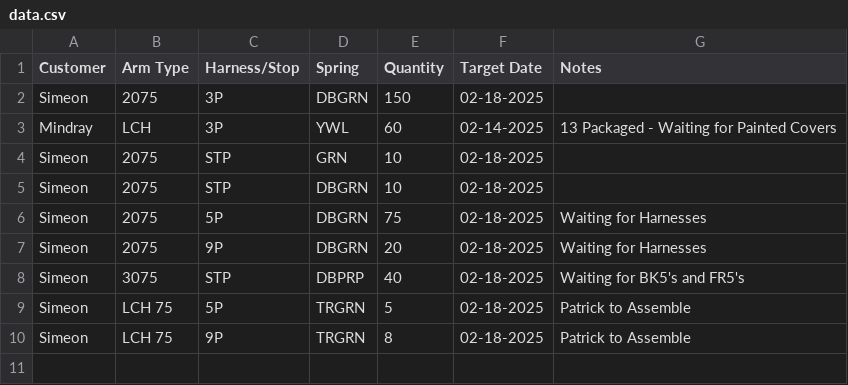
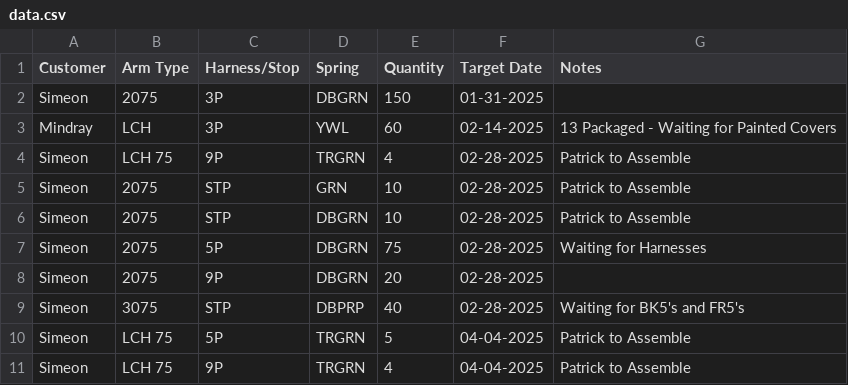
Before and after one commit to patrickaguilera/production-display, a CSV file: data/data.csv, drawn as a sheet.

Commit message:
Update data.csv

```diff
--- a/data/data.csv
+++ b/data/data.csv
@@ -1,10 +1,11 @@
 Customer, Arm Type, Harness/Stop, Spring, Quantity, Target Date, Notes
-Simeon, 2075, 3P, DBGRN, 150, 02-18-2025,
+Simeon, 2075, 3P, DBGRN, 150, 01-31-2025,
 Mindray, LCH, 3P, YWL, 60, 02-14-2025, 13 Packaged - Waiting for Painted Covers
-Simeon, 2075, STP, GRN, 10, 02-18-2025,
-Simeon, 2075, STP, DBGRN, 10, 02-18-2025,
-Simeon, 2075, 5P, DBGRN, 75, 02-18-2025, Waiting for Harnesses
-Simeon, 2075, 9P, DBGRN, 20, 02-18-2025, Waiting for Harnesses
-Simeon, 3075, STP, DBPRP, 40, 02-18-2025, Waiting for BK5's and FR5's
-Simeon, LCH 75, 5P, TRGRN, 5, 02-18-2025, Patrick to Assemble
-Simeon, LCH 75, 9P, TRGRN, 8, 02-18-2025, Patrick to Assemble
+Simeon, LCH 75, 9P, TRGRN, 4, 02-28-2025, Patrick to Assemble
+Simeon, 2075, STP, GRN, 10, 02-28-2025, Patrick to Assemble
+Simeon, 2075, STP, DBGRN, 10, 02-28-2025, Patrick to Assemble
+Simeon, 2075, 5P, DBGRN, 75, 02-28-2025, Waiting for Harnesses
+Simeon, 2075, 9P, DBGRN, 20, 02-28-2025,
+Simeon, 3075, STP, DBPRP, 40, 02-28-2025, Waiting for BK5's and FR5's
+Simeon, LCH 75, 5P, TRGRN, 5, 04-04-2025, Patrick to Assemble
+Simeon, LCH 75, 9P, TRGRN, 4, 04-04-2025, Patrick to Assemble
```
